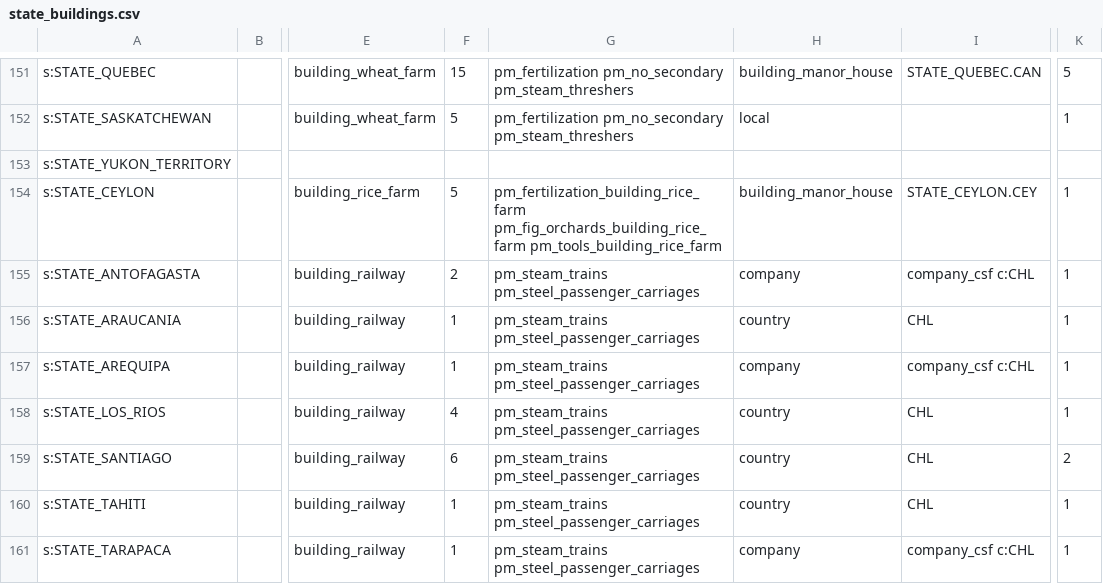
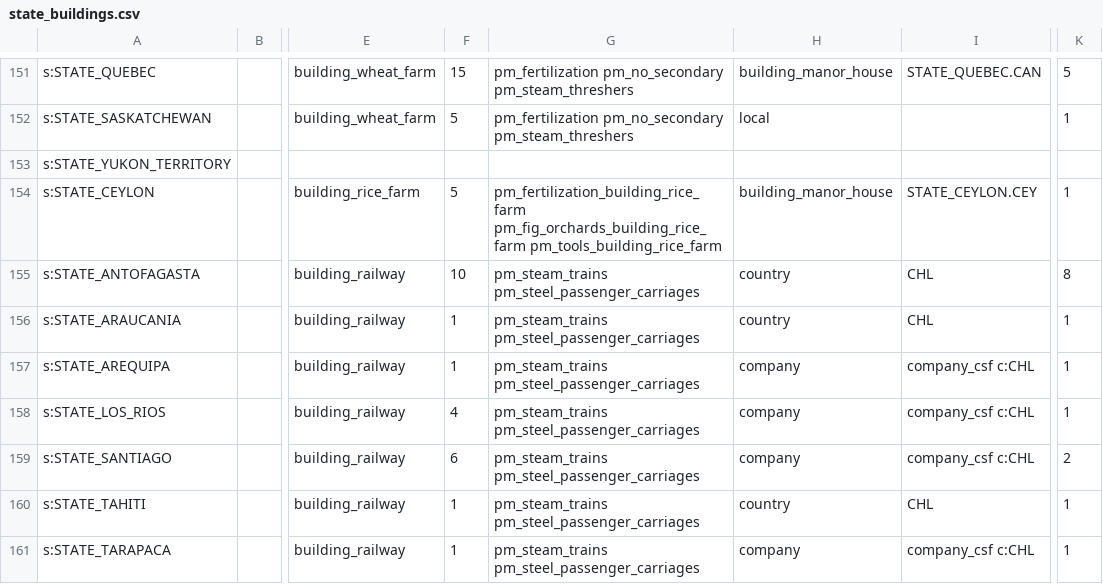
Before and after one commit to AlexJFDev/Vic3-World-War-One-Mod, a CSV file: scripts/mod/data/state_buildings.csv, drawn as a sheet; only a part is shown, gaps mark what is left out; the diff names each change by its address in the sheet, - before the commit and + after, or states it on an @@ line.

```diff
--- a/scripts/mod/data/state_buildings.csv
+++ b/scripts/mod/data/state_buildings.csv
-F155: 2
+F155: 10
-H155: company
+H155: country
-I155: company_csf c:CHL
+I155: CHL
-K155: 1
+K155: 8
-H158:H159: country
+H158:H159: company
-I158:I159: CHL
+I158:I159: company_csf c:CHL
```
Also changed, not shown: 1 other file.
